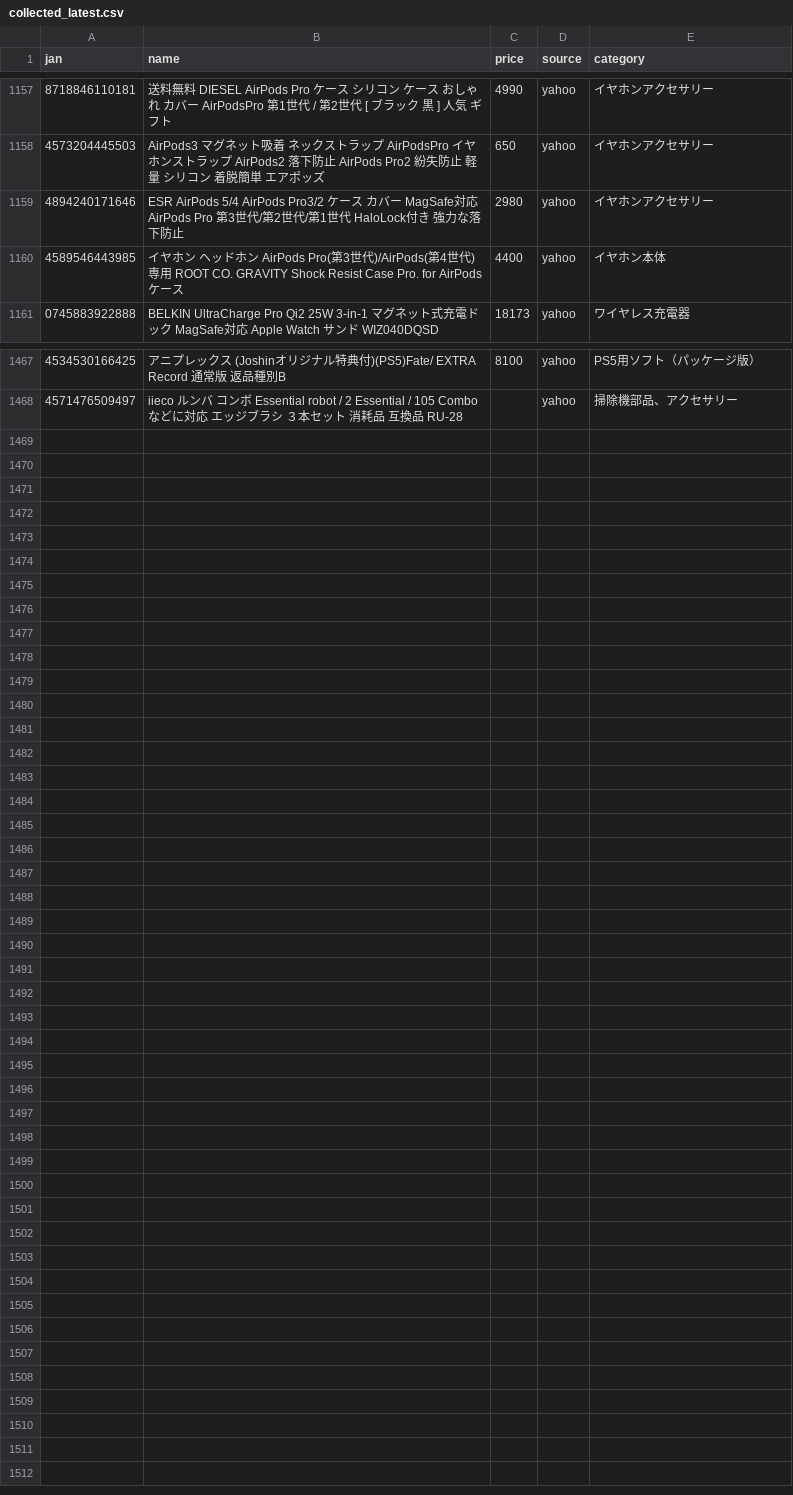
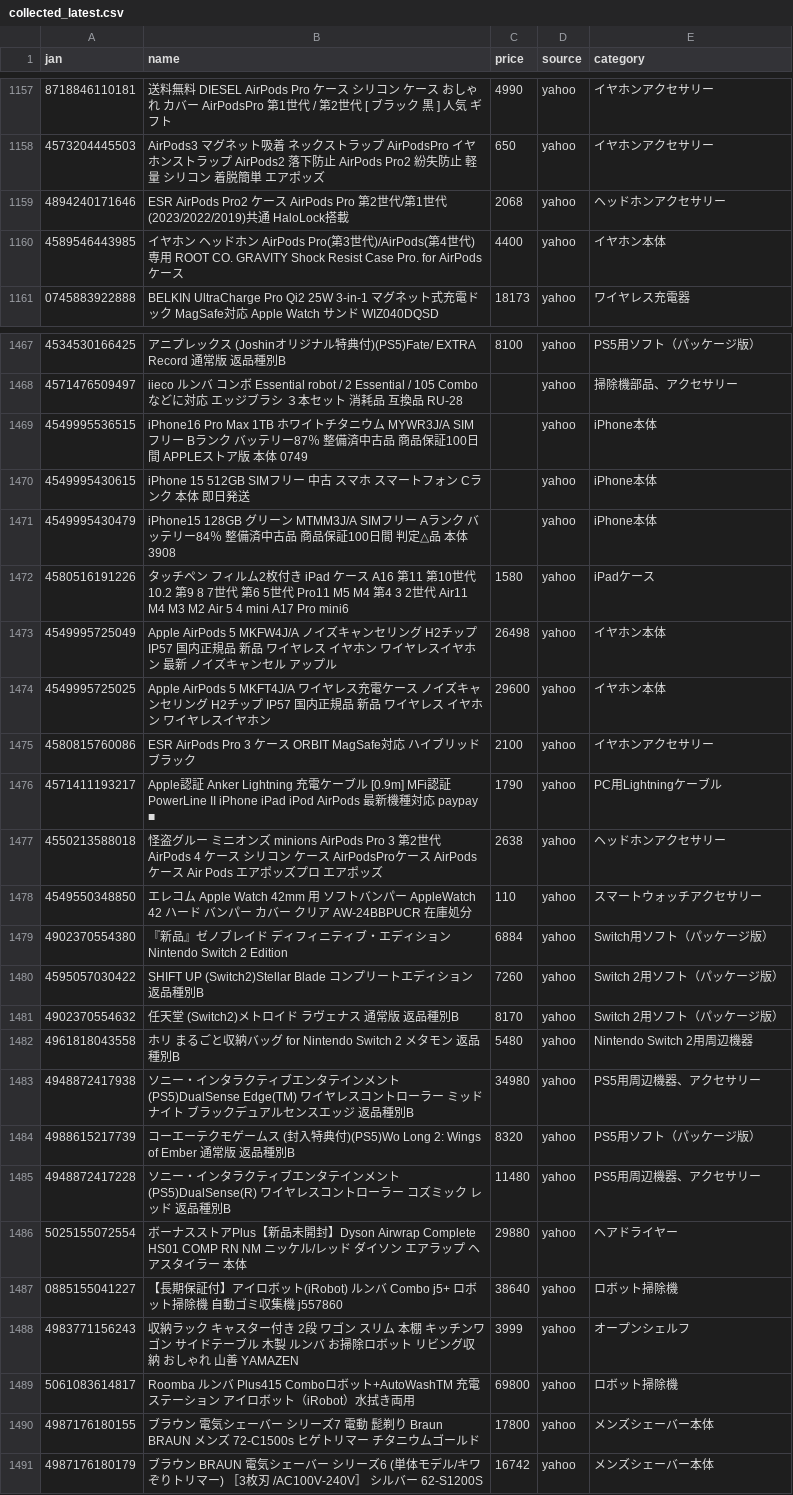
Before and after one commit to TAKUYA-1187/Claude, a CSV file: price_comparison/data/collected/collected_latest.csv, drawn as a sheet; only a part is shown, gaps mark what is left out; the diff covers the shown part only.

```diff
--- a/price_comparison/data/collected/collected_latest.csv
+++ b/price_comparison/data/collected/collected_latest.csv
@@ -1158,3 +1158,3 @@
 4573204445503,AirPods3 マグネット吸着 ネックストラップ AirPodsPro イヤホンストラップ AirPods2 落下防止 AirPods Pro2 紛失防止 軽量 シリコン 着脱簡単 エアポッズ,650,yahoo,イヤホンアクセサリー
-4894240171646,ESR AirPods 5/4 AirPods Pro3/2 ケース カバー MagSafe対応 AirPods Pro 第3世代/第2世代/第1世代 HaloLock付き 強力な落下防止,2980,yahoo,イヤホンアクセサリー
+4894240171646,ESR AirPods Pro2 ケース AirPods Pro 第2世代/第1世代 (2023/2022/2019)共通 HaloLock搭載,2068,yahoo,ヘッドホンアクセサリー
 4589546443985,イヤホン ヘッドホン AirPods Pro(第3世代)/AirPods(第4世代) 専用 ROOT CO. GRAVITY Shock Resist Case Pro. for AirPods ケース,4400,yahoo,イヤホン本体
@@ -1468 +1468,24 @@
 4571476509497,iieco ルンバ コンボ Essential robot / 2 Essential / 105 Combo などに対応 エッジブラシ ３本セット 消耗品 互換品 RU-28,,yahoo,掃除機部品、アクセサリー
+4549995536515,iPhone16 Pro Max 1TB ホワイトチタニウム MYWR3J/A SIMフリー Bランク バッテリー87％ 整備済中古品 商品保証100日間 APPLEストア版 本体 0749,,yahoo,iPhone本体
+4549995430615,iPhone 15 512GB SIMフリー 中古 スマホ スマートフォン Cランク 本体 即日発送,,yahoo,iPhone本体
+4549995430479,iPhone15 128GB グリーン MTMM3J/A SIMフリー Aランク バッテリー84％ 整備済中古品 商品保証100日間 判定△品 本体 3908,,yahoo,iPhone本体
+4580516191226,タッチペン フィルム2枚付き  iPad ケース A16 第11 第10世代 10.2 第9 8 7世代 第6 5世代 Pro11 M5 M4 第4 3 2世代 Air11 M4 M3 M2 Air 5 4 mini A17 Pro mini6,1580,yahoo,iPadケース
+4549995725049,Apple AirPods 5 MKFW4J/A ノイズキャンセリング H2チップ IP57 国内正規品 新品 ワイヤレス イヤホン ワイヤレスイヤホン 最新 ノイズキャンセル アップル,26498,yahoo,イヤホン本体
+4549995725025,Apple AirPods 5 MKFT4J/A ワイヤレス充電ケース ノイズキャンセリング H2チップ IP57 国内正規品 新品 ワイヤレス イヤホン ワイヤレスイヤホン,29600,yahoo,イヤホン本体
+4580815760086,ESR AirPods Pro 3 ケース ORBIT MagSafe対応 ハイブリッド ブラック,2100,yahoo,イヤホンアクセサリー
+4571411193217,Apple認証 Anker Lightning 充電ケーブル [0.9m] MFi認証 PowerLine II iPhone iPad iPod AirPods 最新機種対応 paypay ■,1790,yahoo,PC用Lightningケーブル
+4550213588018,怪盗グルー ミニオンズ minions AirPods Pro 3 第2世代 AirPods 4 ケース シリコン ケース AirPodsProケース AirPodsケース Air Pods エアポッズプロ エアポッズ,2638,yahoo,ヘッドホンアクセサリー
+4549550348850,エレコム Apple Watch 42mm 用 ソフトバンパー AppleWatch 42 ハード バンパー カバー クリア  AW-24BBPUCR 在庫処分,110,yahoo,スマートウォッチアクセサリー
+4902370554380,『新品』ゼノブレイド ディフィニティブ・エディション Nintendo Switch 2 Edition,6884,yahoo,Switch用ソフト（パッケージ版）
+4595057030422,SHIFT UP (Switch2)Stellar Blade コンプリートエディション 返品種別B,7260,yahoo,Switch 2用ソフト（パッケージ版）
+4902370554632,任天堂 (Switch2)メトロイド ラヴェナス 通常版 返品種別B,8170,yahoo,Switch 2用ソフト（パッケージ版）
+4961818043558,ホリ まるごと収納バッグ for Nintendo Switch 2 メタモン 返品種別B,5480,yahoo,Nintendo Switch 2用周辺機器
+4948872417938,ソニー・インタラクティブエンタテインメント (PS5)DualSense Edge(TM) ワイヤレスコントローラー ミッドナイト ブラックデュアルセンスエッジ 返品種別B,34980,yahoo,PS5用周辺機器、アクセサリー
+4988615217739,コーエーテクモゲームス (封入特典付)(PS5)Wo Long 2: Wings of Ember 通常版 返品種別B,8320,yahoo,PS5用ソフト（パッケージ版）
+4948872417228,ソニー・インタラクティブエンタテインメント (PS5)DualSense(R) ワイヤレスコントローラー コズミック レッド 返品種別B,11480,yahoo,PS5用周辺機器、アクセサリー
+5025155072554,ボーナスストアPlus【新品未開封】Dyson Airwrap Complete HS01 COMP RN NM ニッケル/レッド ダイソン エアラップ ヘアスタイラー 本体,29880,yahoo,ヘアドライヤー
+0885155041227,【長期保証付】アイロボット(iRobot) ルンバ Combo j5+ ロボット掃除機 自動ゴミ収集機 j557860,38640,yahoo,ロボット掃除機
+4983771156243,収納ラック キャスター付き 2段 ワゴン スリム 本棚 キッチンワゴン サイドテーブル 木製 ルンバ お掃除ロボット リビング収納 おしゃれ 山善 YAMAZEN,3999,yahoo,オープンシェルフ
+5061083614817,Roomba ルンバ Plus415 Comboロボット+AutoWashTM 充電ステーション アイロボット（iRobot）水拭き両用,69800,yahoo,ロボット掃除機
+4987176180155,ブラウン 電気シェーバー シリーズ7 電動 髭剃り Braun BRAUN メンズ 72-C1500s ヒゲトリマー チタニウムゴールド,17800,yahoo,メンズシェーバー本体
+4987176180179,ブラウン　BRAUN　電気シェーバー シリーズ6 (単体モデル/キワぞりトリマー) ［3枚刃 /AC100V-240V］ シルバー　62-S1200S,16742,yahoo,メンズシェーバー本体
```
Also changed, not shown: 73 edited cells elsewhere in this file, 1 other file.
